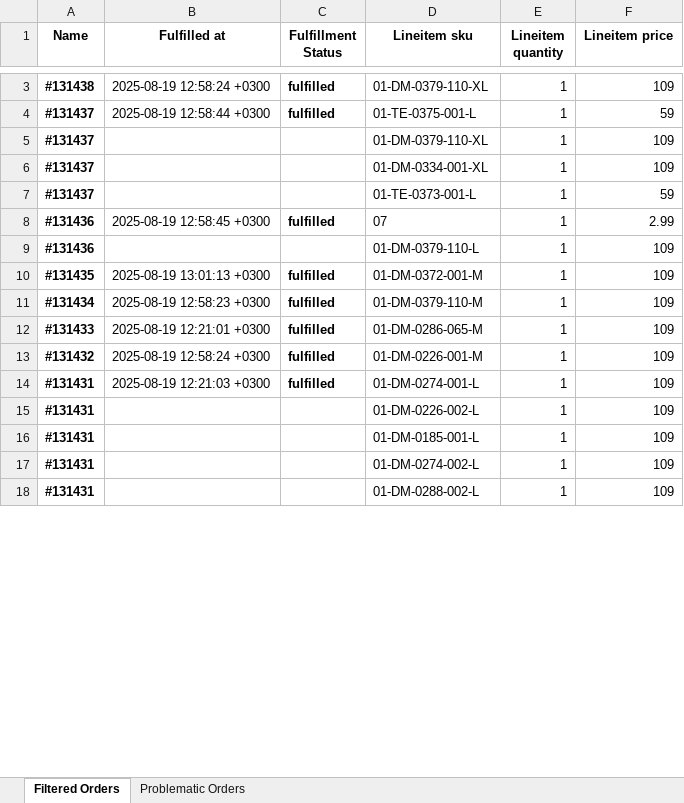
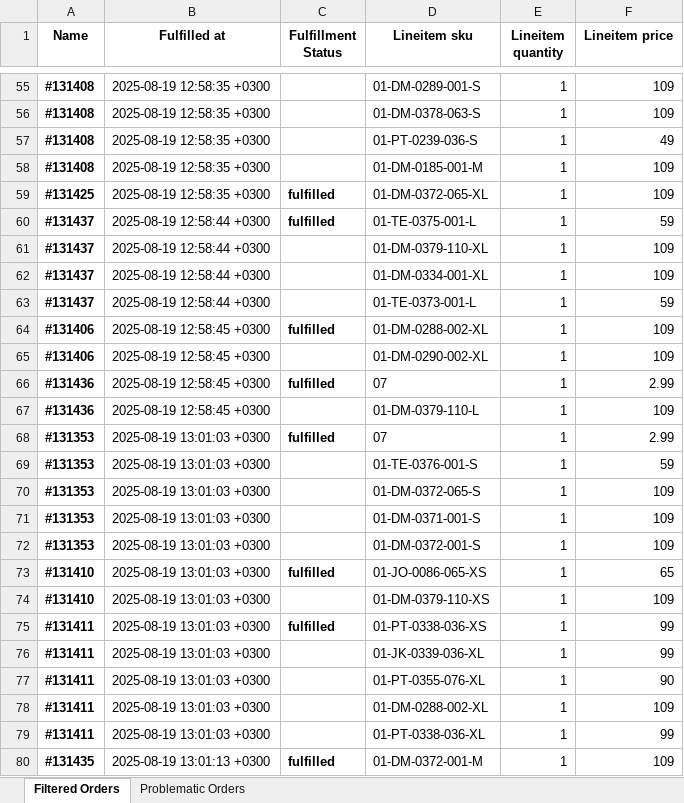
Before and after one commit to cognitiveclodfr/invoice_prep, an Excel workbook: filtered_orders_2025-08-19_2025-08-19.xlsx, sheet Filtered Orders, drawn as a sheet; only a part is shown, gaps mark what is left out; values as stored, in another font and other column widths than the file's, no borders; removed rows and columns are numbered as before the commit, all else as after; the diff covers the shown part only; the diff names each change by its address in the sheet, - before the commit and + after, or states it on an @@ line.

```diff
--- a/filtered_orders_2025-08-19_2025-08-19.xlsx (sheet Filtered Orders)
+++ b/filtered_orders_2025-08-19_2025-08-19.xlsx (sheet Filtered Orders)
-A55 (Name): #131438
+A55 (Name): #131408
-B55 (Fulfilled at): 2025-08-19 12:58:24 +0300
+B55 (Fulfilled at): 2025-08-19 12:58:35 +0300
-C55 (Fulfillment Status): fulfilled
+C55 (Fulfillment Status): (empty)
-D55 (Lineitem sku): 01-DM-0379-110-XL
+D55 (Lineitem sku): 01-DM-0289-001-S
+row 56: #131408 | 2025-08-19 12:58:35 +0300 |  | 01-DM-0378-063-S | 1 | 109
+row 57: #131408 | 2025-08-19 12:58:35 +0300 |  | 01-PT-0239-036-S | 1 | 49
+row 58: #131408 | 2025-08-19 12:58:35 +0300 |  | 01-DM-0185-001-M | 1 | 109
@@ row 29 moved to row 59: #131425 @@
-B61:B63 (Fulfilled at): (empty)
+B61:B63 (Fulfilled at): 2025-08-19 12:58:44 +0300
@@ row 71 moved to row 64: #131406 @@
+row 65: #131406 | 2025-08-19 12:58:45 +0300 |  | 01-DM-0290-002-XL | 1 | 109
-B67 (Fulfilled at): (empty)
+B67 (Fulfilled at): 2025-08-19 12:58:45 +0300
@@ row 86 moved to row 68: #131353 @@
+row 69: #131353 | 2025-08-19 13:01:03 +0300 |  | 01-TE-0376-001-S | 1 | 59
+row 70: #131353 | 2025-08-19 13:01:03 +0300 |  | 01-DM-0372-065-S | 1 | 109
+row 71: #131353 | 2025-08-19 13:01:03 +0300 |  | 01-DM-0371-001-S | 1 | 109
+row 72: #131353 | 2025-08-19 13:01:03 +0300 |  | 01-DM-0372-001-S | 1 | 109
@@ row 61 moved to row 73: #131410 @@
+row 74: #131410 | 2025-08-19 13:01:03 +0300 |  | 01-DM-0379-110-XS | 1 | 109
@@ row 56 moved to row 75: #131411 @@
+row 76: #131411 | 2025-08-19 13:01:03 +0300 |  | 01-JK-0339-036-XL | 1 | 99
+row 77: #131411 | 2025-08-19 13:01:03 +0300 |  | 01-PT-0355-076-XL | 1 | 90
+row 78: #131411 | 2025-08-19 13:01:03 +0300 |  | 01-DM-0288-002-XL | 1 | 109
+row 79: #131411 | 2025-08-19 13:01:03 +0300 |  | 01-PT-0338-036-XL | 1 | 99
@@ row 11 moved to row 27: #131434 @@
@@ row 12 moved to row 2: #131433 @@
@@ row 13 moved to row 34: #131432 @@
@@ row 14 moved to row 5: #131431 @@
-row 15: #131431 |  |  | 01-DM-0226-002-L | 1 | 109
-row 16: #131431 |  |  | 01-DM-0185-001-L | 1 | 109
-row 17: #131431 |  |  | 01-DM-0274-002-L | 1 | 109
-row 18: #131431 |  |  | 01-DM-0288-002-L | 1 | 109
```
Also changed, not shown: 27 added rows, 36 removed rows, 21 moved rows and 8 edited cells elsewhere in this sheet, 1 other file.
